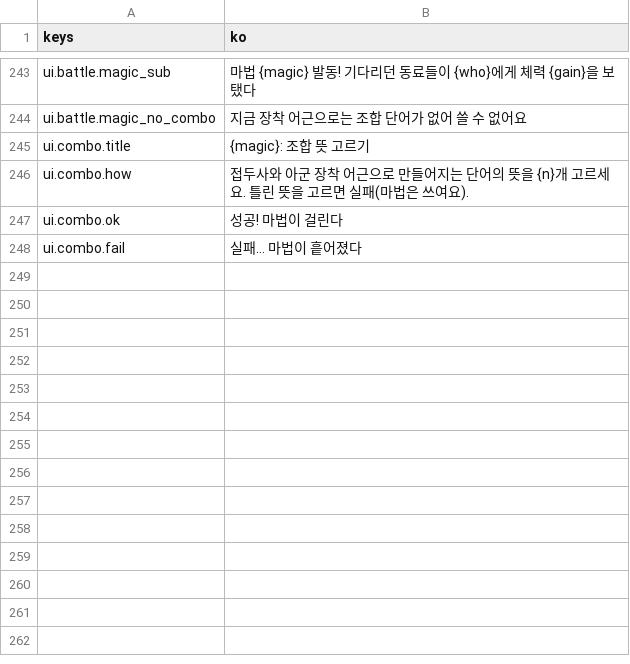
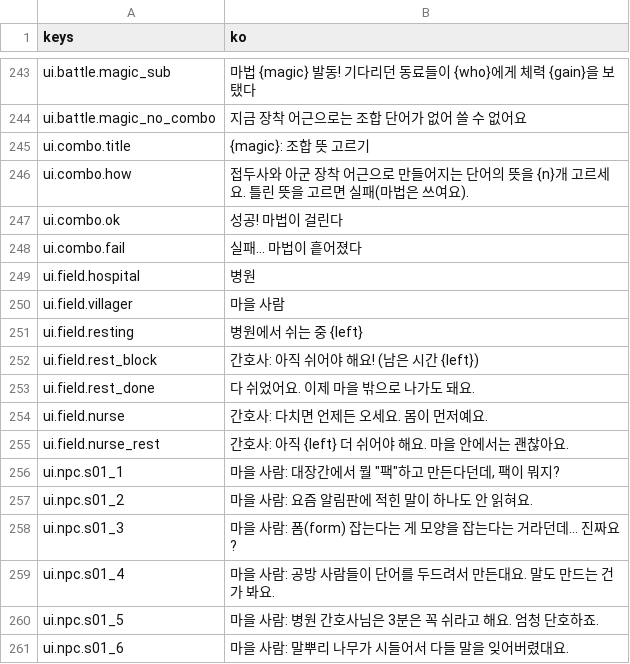
Before and after one commit to rosymaro/etymology-rpg, a CSV file: locale/ui.csv, drawn as a sheet; only a part is shown, gaps mark what is left out.

```diff
--- a/locale/ui.csv
+++ b/locale/ui.csv
@@ -251 +251,14 @@ ui.combo.ok,성공! 마법이 걸린다
 ui.combo.fail,실패… 마법이 흩어졌다
+ui.field.hospital,병원
+ui.field.villager,마을 사람
+ui.field.resting,병원에서 쉬는 중 {left}
+ui.field.rest_block,"간호사: 아직 쉬어야 해요! (남은 시간 {left})"
+ui.field.rest_done,다 쉬었어요. 이제 마을 밖으로 나가도 돼요.
+ui.field.nurse,"간호사: 다치면 언제든 오세요. 몸이 먼저예요."
+ui.field.nurse_rest,"간호사: 아직 {left} 더 쉬어야 해요. 마을 안에서는 괜찮아요."
+ui.npc.s01_1,"마을 사람: 대장간에서 뭘 ""팩""하고 만든다던데, 팩이 뭐지?"
+ui.npc.s01_2,"마을 사람: 요즘 알림판에 적힌 말이 하나도 안 읽혀요."
+ui.npc.s01_3,"마을 사람: 폼(form) 잡는다는 게 모양을 잡는다는 거라던데… 진짜요?"
+ui.npc.s01_4,"마을 사람: 공방 사람들이 단어를 두드려서 만든대요. 말도 만드는 건가 봐요."
+ui.npc.s01_5,"마을 사람: 병원 간호사님은 3분은 꼭 쉬라고 해요. 엄청 단호하죠."
+ui.npc.s01_6,"마을 사람: 말뿌리 나무가 시들어서 다들 말을 잊어버렸대요."
```
Also changed, not shown: locale/names.csv, locale/story.csv, 18 other files.
